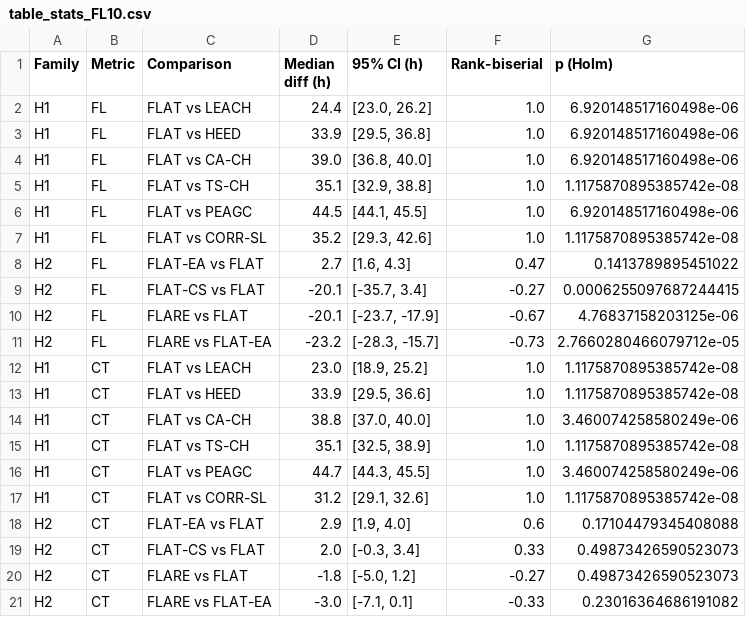
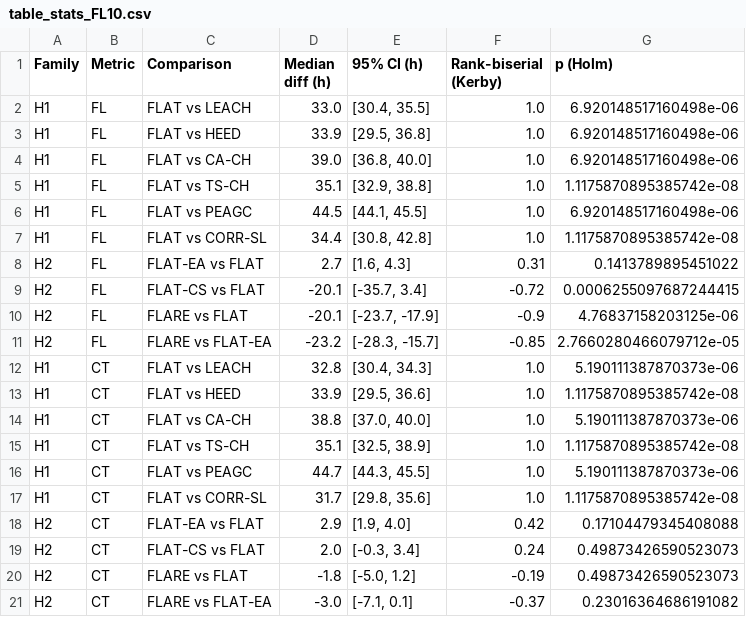
Before and after one commit to haitham-shiaibth-chasib/FLARE-WSN, a CSV file: results/tables/table_stats_FL10.csv, drawn as a sheet.

```diff
--- a/results/tables/table_stats_FL10.csv
+++ b/results/tables/table_stats_FL10.csv
@@ -1,3 +1,3 @@
-Family,Metric,Comparison,Median diff (h),95% CI (h),Rank-biserial,p (Holm)
-H1,FL,FLAT vs LEACH,24.4,"[23.0, 26.2]",1.0,6.920148517160498e-06
+Family,Metric,Comparison,Median diff (h),95% CI (h),Rank-biserial (Kerby),p (Holm)
+H1,FL,FLAT vs LEACH,33.0,"[30.4, 35.5]",1.0,6.920148517160498e-06
 H1,FL,FLAT vs HEED,33.9,"[29.5, 36.8]",1.0,6.920148517160498e-06
@@ -6,16 +6,16 @@ H1,FL,FLAT vs TS-CH,35.1,"[32.9, 38.8]",1.0,1.1175870895385742e-08
 H1,FL,FLAT vs PEAGC,44.5,"[44.1, 45.5]",1.0,6.920148517160498e-06
-H1,FL,FLAT vs CORR-SL,35.2,"[29.3, 42.6]",1.0,1.1175870895385742e-08
-H2,FL,FLAT-EA vs FLAT,2.7,"[1.6, 4.3]",0.47,0.1413789895451022
-H2,FL,FLAT-CS vs FLAT,-20.1,"[-35.7, 3.4]",-0.27,0.0006255097687244415
-H2,FL,FLARE vs FLAT,-20.1,"[-23.7, -17.9]",-0.67,4.76837158203125e-06
-H2,FL,FLARE vs FLAT-EA,-23.2,"[-28.3, -15.7]",-0.73,2.7660280466079712e-05
-H1,CT,FLAT vs LEACH,23.0,"[18.9, 25.2]",1.0,1.1175870895385742e-08
+H1,FL,FLAT vs CORR-SL,34.4,"[30.8, 42.8]",1.0,1.1175870895385742e-08
+H2,FL,FLAT-EA vs FLAT,2.7,"[1.6, 4.3]",0.31,0.1413789895451022
+H2,FL,FLAT-CS vs FLAT,-20.1,"[-35.7, 3.4]",-0.72,0.0006255097687244415
+H2,FL,FLARE vs FLAT,-20.1,"[-23.7, -17.9]",-0.9,4.76837158203125e-06
+H2,FL,FLARE vs FLAT-EA,-23.2,"[-28.3, -15.7]",-0.85,2.7660280466079712e-05
+H1,CT,FLAT vs LEACH,32.8,"[30.4, 34.3]",1.0,5.190111387870373e-06
 H1,CT,FLAT vs HEED,33.9,"[29.5, 36.6]",1.0,1.1175870895385742e-08
-H1,CT,FLAT vs CA-CH,38.8,"[37.0, 40.0]",1.0,3.460074258580249e-06
+H1,CT,FLAT vs CA-CH,38.8,"[37.0, 40.0]",1.0,5.190111387870373e-06
 H1,CT,FLAT vs TS-CH,35.1,"[32.5, 38.9]",1.0,1.1175870895385742e-08
-H1,CT,FLAT vs PEAGC,44.7,"[44.3, 45.5]",1.0,3.460074258580249e-06
-H1,CT,FLAT vs CORR-SL,31.2,"[29.1, 32.6]",1.0,1.1175870895385742e-08
-H2,CT,FLAT-EA vs FLAT,2.9,"[1.9, 4.0]",0.6,0.17104479345408088
-H2,CT,FLAT-CS vs FLAT,2.0,"[-0.3, 3.4]",0.33,0.49873426590523073
-H2,CT,FLARE vs FLAT,-1.8,"[-5.0, 1.2]",-0.27,0.49873426590523073
-H2,CT,FLARE vs FLAT-EA,-3.0,"[-7.1, 0.1]",-0.33,0.23016364686191082
+H1,CT,FLAT vs PEAGC,44.7,"[44.3, 45.5]",1.0,5.190111387870373e-06
+H1,CT,FLAT vs CORR-SL,31.7,"[29.8, 35.6]",1.0,1.1175870895385742e-08
+H2,CT,FLAT-EA vs FLAT,2.9,"[1.9, 4.0]",0.42,0.17104479345408088
+H2,CT,FLAT-CS vs FLAT,2.0,"[-0.3, 3.4]",0.24,0.49873426590523073
+H2,CT,FLARE vs FLAT,-1.8,"[-5.0, 1.2]",-0.19,0.49873426590523073
+H2,CT,FLARE vs FLAT-EA,-3.0,"[-7.1, 0.1]",-0.37,0.23016364686191082
```
Also changed, not shown: results/tables/ablation_weekB_runs.csv, results/tables/energy_ledger.csv, 29 other files.
